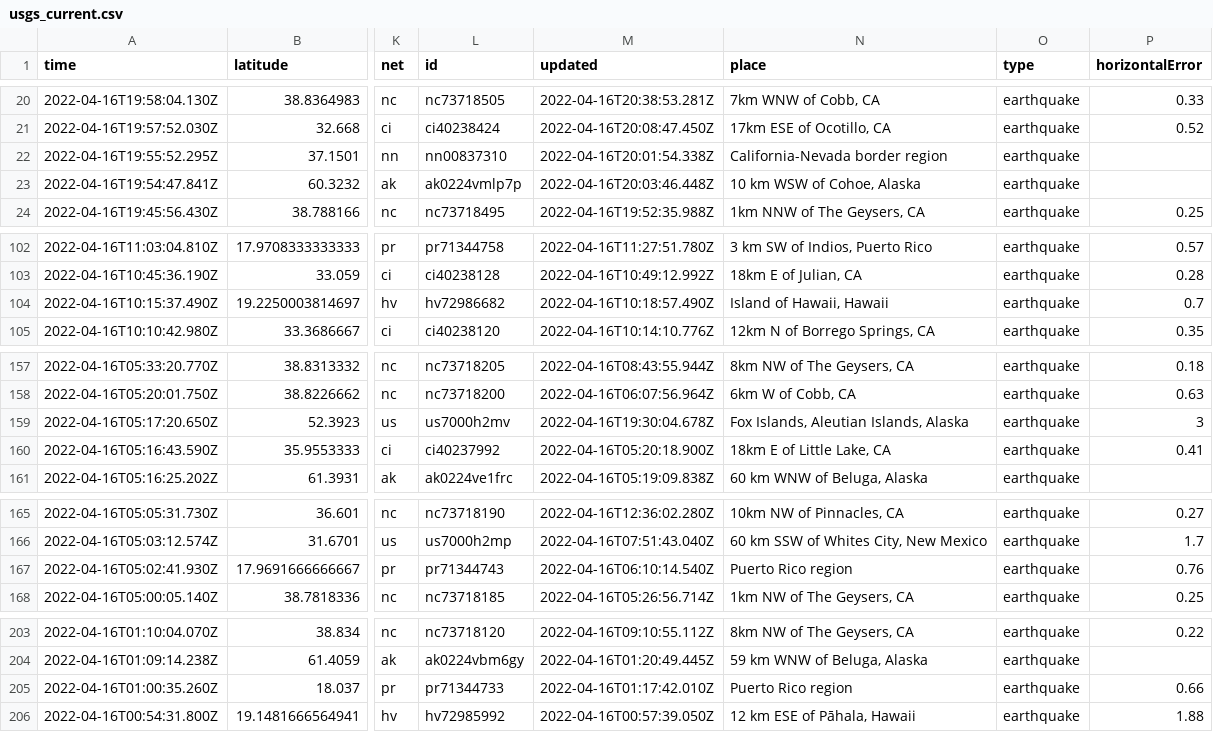
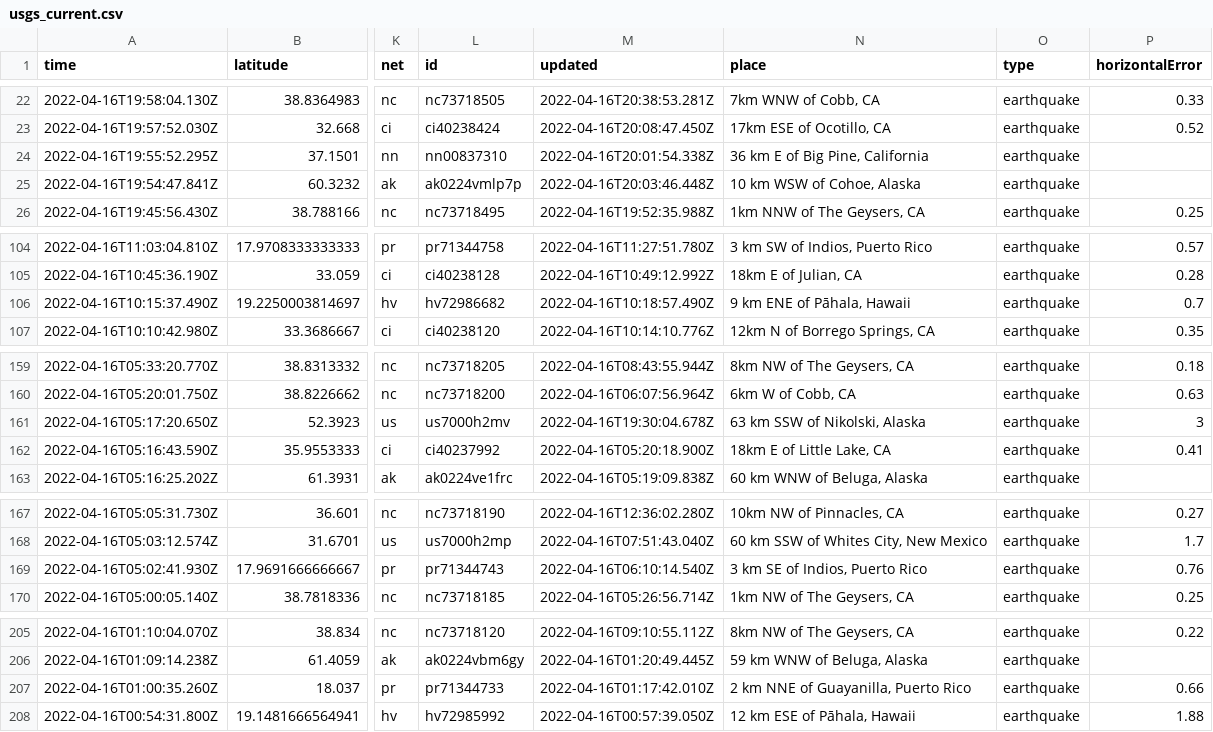
Before and after one commit to invisibae/nicar22-github-actions, a CSV file: usgs_current.csv, drawn as a sheet; only a part is shown, gaps mark what is left out; addresses are those after the commit; the diff covers the shown part only; the diff names each change by its address in the sheet, - before the commit and + after, or states it on an @@ line.

```diff
--- a/usgs_current.csv
+++ b/usgs_current.csv
-N24 (place): California-Nevada border region
+N24 (place): 36 km E of Big Pine, California
-N106 (place): Island of Hawaii, Hawaii
+N106 (place): 9 km ENE of Pāhala, Hawaii
-N161 (place): Fox Islands, Aleutian Islands, Alaska
+N161 (place): 63 km SSW of Nikolski, Alaska
-N169 (place): Puerto Rico region
+N169 (place): 3 km SE of Indios, Puerto Rico
-N207 (place): Puerto Rico region
+N207 (place): 2 km NNE of Guayanilla, Puerto Rico
```
Also changed, not shown: 2 added rows, 2 removed rows and 6 edited cells elsewhere in this file, 1 other file.
